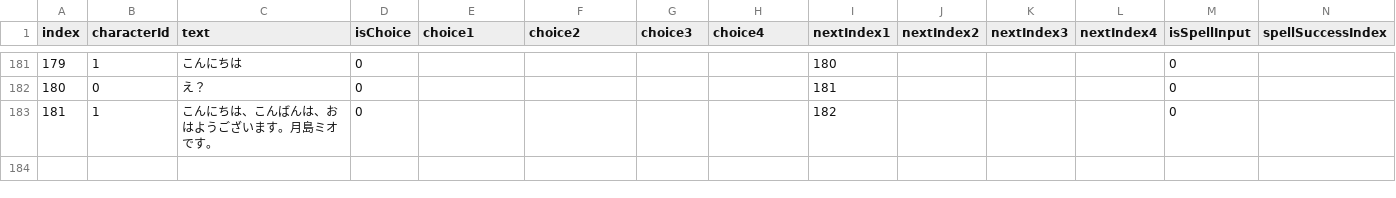
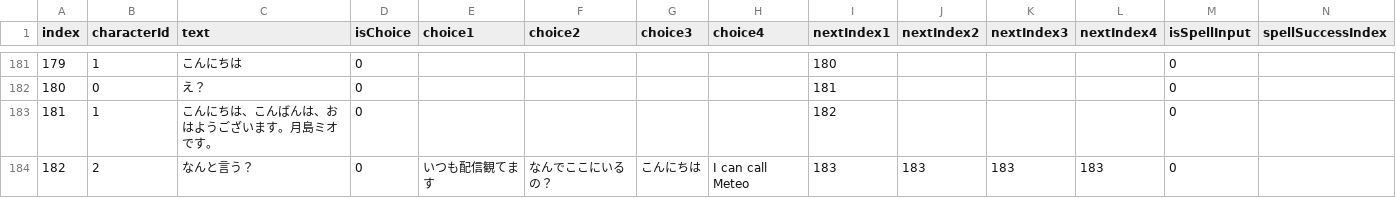
Before and after one commit to Nao878/Kankangakugaku, a CSV file: Assets/Resources/dialogue.csv, drawn as a sheet; only a part is shown, gaps mark what is left out; rows hold the shown columns only; the diff names each change by its address in the sheet, - before the commit and + after, or states it on an @@ line.

Commit message:
Add lines

```diff
--- a/Assets/Resources/dialogue.csv
+++ b/Assets/Resources/dialogue.csv
+row 184: 182 | 2 | なんと言う？ | 0 | いつも配信観てます | なんでここにいるの？ | こんにちは | I can call Meteo | 183 | 183 | 183 | 183 | 0
```
